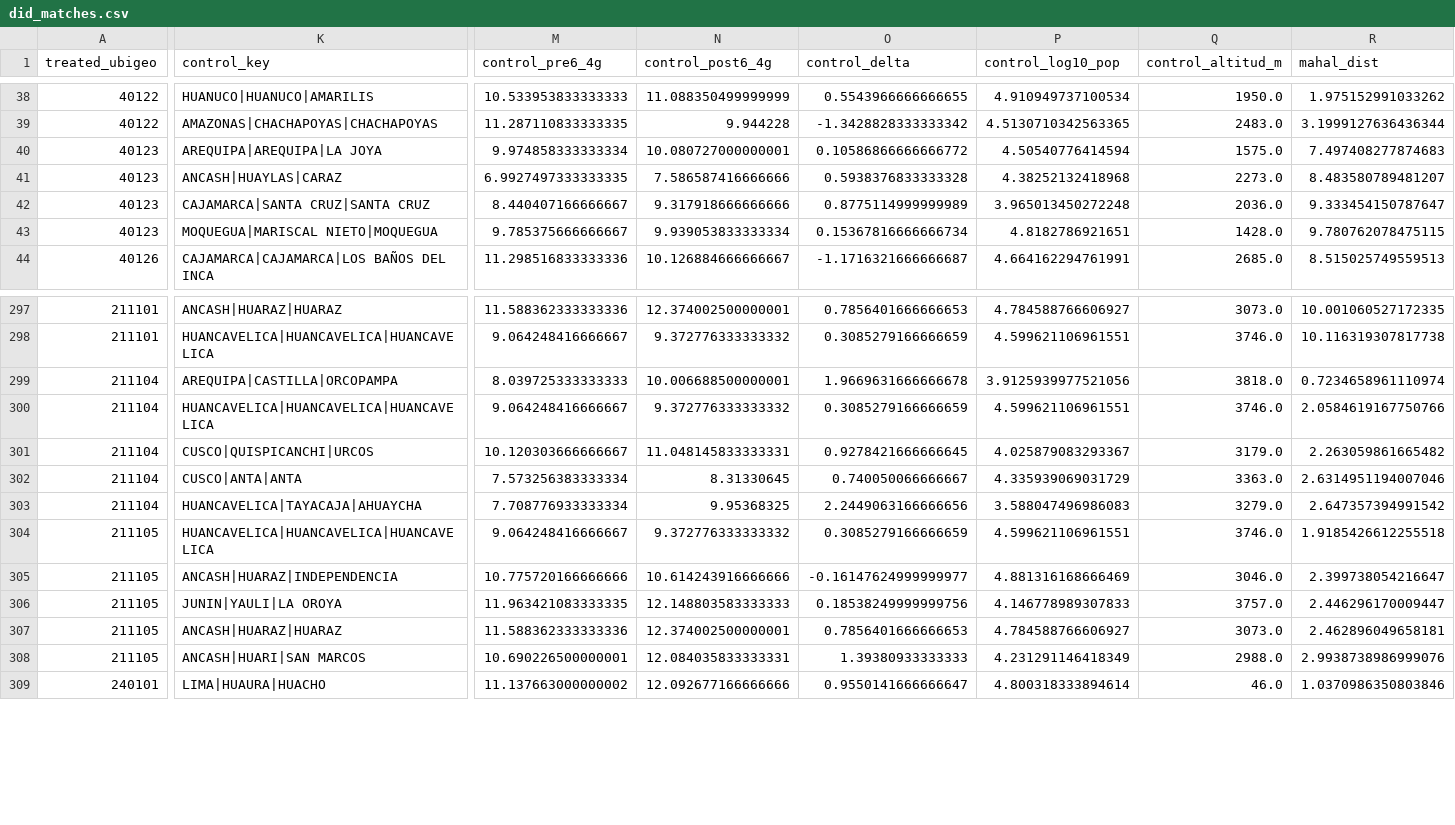
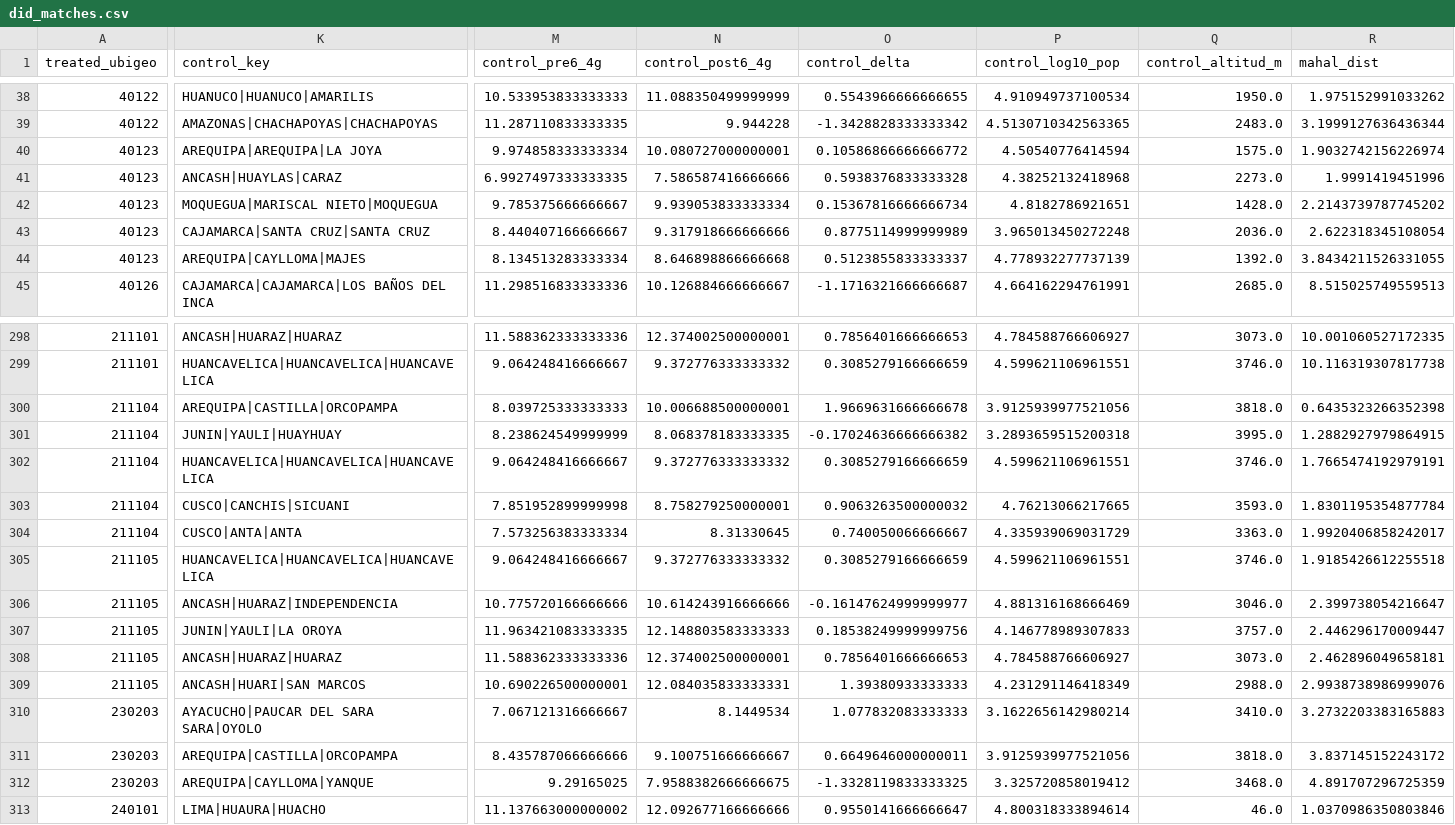
Before and after one commit to leibnihtz/osiptel-apagado-3g, a CSV file: outputs/tables/did_matches.csv, drawn as a sheet; only a part is shown, gaps mark what is left out; removed rows and columns are numbered as before the commit, all else as after; rows hold the shown columns only; the diff covers the shown part only; the diff names each change by its address in the sheet, - before the commit and + after, or states it on an @@ line.

```diff
--- a/outputs/tables/did_matches.csv
+++ b/outputs/tables/did_matches.csv
-R40 (mahal_dist): 7.497408277874683
+R40 (mahal_dist): 1.9032742156226974
-R41 (mahal_dist): 8.483580789481207
+R41 (mahal_dist): 1.9991419451996
+row 42: 40123 | MOQUEGUA|MARISCAL NIETO|MOQUEGUA | 9.785375666666667 | 9.939053833333334 | 0.15367816666666734 | 4.8182786921651 | 1428.0 | 2.2143739787745202
-R43 (mahal_dist): 9.333454150787647
+R43 (mahal_dist): 2.622318345108054
-K44 (control_key): MOQUEGUA|MARISCAL NIETO|MOQUEGUA
+K44 (control_key): AREQUIPA|CAYLLOMA|MAJES
-M44 (control_pre6_4g): 9.785375666666667
+M44 (control_pre6_4g): 8.134513283333334
-N44 (control_post6_4g): 9.939053833333334
+N44 (control_post6_4g): 8.646898866666668
-O44 (control_delta): 0.15367816666666734
+O44 (control_delta): 0.5123855833333337
-P44 (control_log10_pop): 4.8182786921651
+P44 (control_log10_pop): 4.778932277737139
-Q44 (control_altitud_m): 1428.0
+Q44 (control_altitud_m): 1392.0
-R44 (mahal_dist): 9.780762078475115
+R44 (mahal_dist): 3.8434211526331055
-R300 (mahal_dist): 0.7234658961110974
+R300 (mahal_dist): 0.6435323266352398
+row 301: 211104 | JUNIN|YAULI|HUAYHUAY | 8.238624549999999 | 8.068378183333335 | -0.17024636666666382 | 3.2893659515200318 | 3995.0 | 1.2882927979864915
-R302 (mahal_dist): 2.0584619167750766
+R302 (mahal_dist): 1.7665474192979191
-K303 (control_key): CUSCO|QUISPICANCHI|URCOS
+K303 (control_key): CUSCO|CANCHIS|SICUANI
-M303 (control_pre6_4g): 10.120303666666667
+M303 (control_pre6_4g): 7.851952899999998
-N303 (control_post6_4g): 11.048145833333331
+N303 (control_post6_4g): 8.758279250000001
-O303 (control_delta): 0.9278421666666645
+O303 (control_delta): 0.9063263500000032
-P303 (control_log10_pop): 4.025879083293367
+P303 (control_log10_pop): 4.76213066217665
-Q303 (control_altitud_m): 3179.0
+Q303 (control_altitud_m): 3593.0
-R303 (mahal_dist): 2.263059861665482
+R303 (mahal_dist): 1.8301195354877784
-R304 (mahal_dist): 2.6314951194007046
+R304 (mahal_dist): 1.9920406858242017
-row 303: 211104 | HUANCAVELICA|TAYACAJA|AHUAYCHA | 7.708776933333334 | 9.95368325 | 2.2449063166666656 | 3.588047496986083 | 3279.0 | 2.647357394991542
+row 310: 230203 | AYACUCHO|PAUCAR DEL SARA SARA|OYOLO | 7.067121316666667 | 8.1449534 | 1.077832083333333 | 3.1622656142980214 | 3410.0 | 3.2732203383165883
+row 311: 230203 | AREQUIPA|CASTILLA|ORCOPAMPA | 8.435787066666666 | 9.100751666666667 | 0.6649646000000011 | 3.9125939977521056 | 3818.0 | 3.837145152243172
+row 312: 230203 | AREQUIPA|CAYLLOMA|YANQUE | 9.29165025 | 7.9588382666666675 | -1.3328119833333325 | 3.325720858019412 | 3468.0 | 4.891707296725359
```
Also changed, not shown: 34 edited cells elsewhere in this file, outputs/tables/did_balance.csv, outputs/tables/did_summary.csv, 8 other files.
